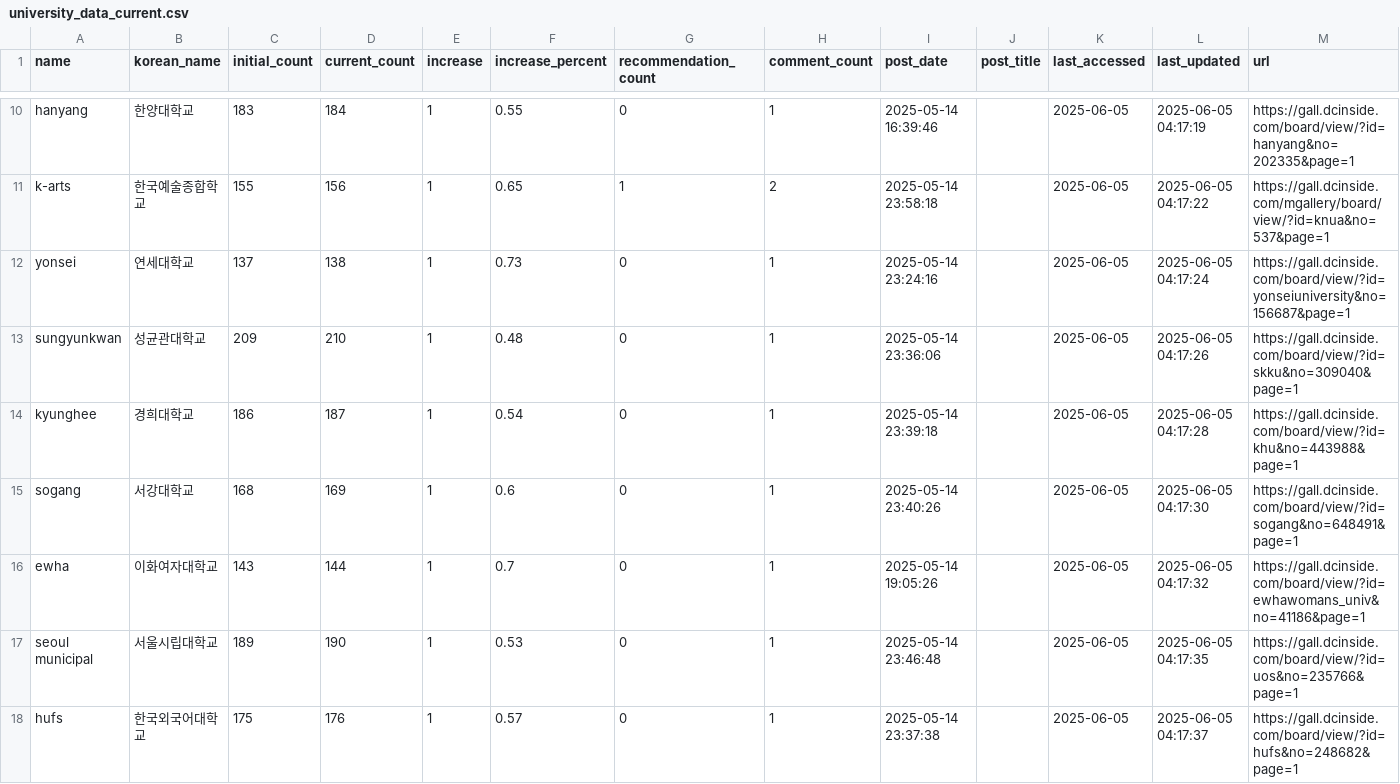
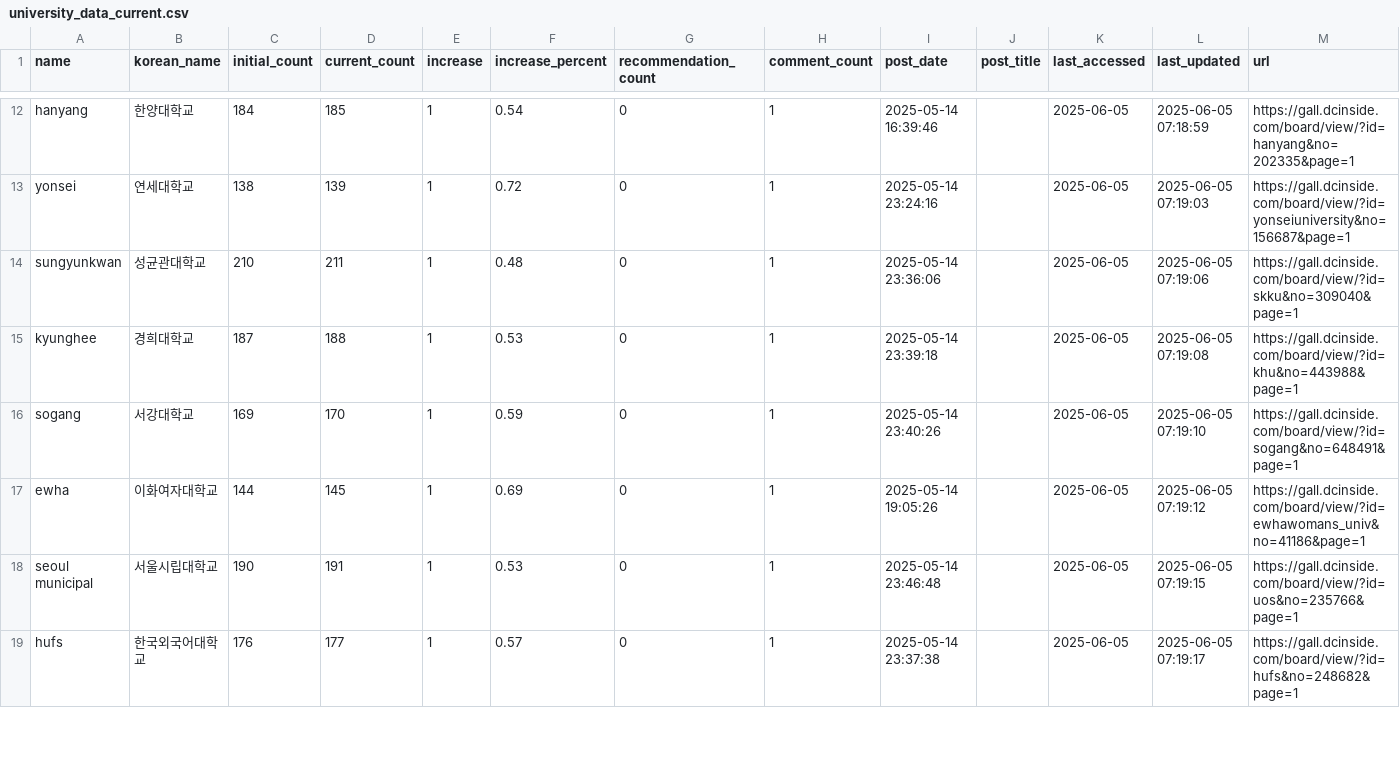
Before and after one commit to Gender-Watchdog/metoo2025_dashboard, a CSV file: sources/university_data_current.csv, drawn as a sheet; only a part is shown, gaps mark what is left out; removed rows and columns are numbered as before the commit, all else as after; the diff covers the shown part only; the diff names each change by its address in the sheet, - before the commit and + after, or states it on an @@ line.

```diff
--- a/sources/university_data_current.csv
+++ b/sources/university_data_current.csv
-C12 (initial_count): 183
+C12 (initial_count): 184
-D12 (current_count): 184
+D12 (current_count): 185
-F12 (increase_percent): 0.55
+F12 (increase_percent): 0.54
-L12 (last_updated): 2025-06-05 04:17:19
+L12 (last_updated): 2025-06-05 07:18:59
-row 11: k-arts | 한국예술종합학교 | 155 | 156 | 1 | 0.65 | 1 | 2 | 2025-05-14 23:58:18 |  | 2025-06-05 | 2025-06-05 04:17:22 | https://gall.dcinside.com/mgallery/board/view/?id=knua&no=537&page=1
-C13 (initial_count): 137
+C13 (initial_count): 138
-D13 (current_count): 138
+D13 (current_count): 139
-F13 (increase_percent): 0.73
+F13 (increase_percent): 0.72
-L13 (last_updated): 2025-06-05 04:17:24
+L13 (last_updated): 2025-06-05 07:19:03
-C14 (initial_count): 209
+C14 (initial_count): 210
-D14 (current_count): 210
+D14 (current_count): 211
-L14 (last_updated): 2025-06-05 04:17:26
+L14 (last_updated): 2025-06-05 07:19:06
-C15 (initial_count): 186
+C15 (initial_count): 187
-D15 (current_count): 187
+D15 (current_count): 188
-F15 (increase_percent): 0.54
+F15 (increase_percent): 0.53
-L15 (last_updated): 2025-06-05 04:17:28
+L15 (last_updated): 2025-06-05 07:19:08
-C16 (initial_count): 168
+C16 (initial_count): 169
-D16 (current_count): 169
+D16 (current_count): 170
-F16 (increase_percent): 0.6
+F16 (increase_percent): 0.59
-L16 (last_updated): 2025-06-05 04:17:30
+L16 (last_updated): 2025-06-05 07:19:10
-C17 (initial_count): 143
+C17 (initial_count): 144
-D17 (current_count): 144
+D17 (current_count): 145
-F17 (increase_percent): 0.7
+F17 (increase_percent): 0.69
-L17 (last_updated): 2025-06-05 04:17:32
+L17 (last_updated): 2025-06-05 07:19:12
-C18 (initial_count): 189
+C18 (initial_count): 190
-D18 (current_count): 190
+D18 (current_count): 191
-L18 (last_updated): 2025-06-05 04:17:35
+L18 (last_updated): 2025-06-05 07:19:15
-C19 (initial_count): 175
+C19 (initial_count): 176
-D19 (current_count): 176
+D19 (current_count): 177
-L19 (last_updated): 2025-06-05 04:17:37
+L19 (last_updated): 2025-06-05 07:19:17
```
Also changed, not shown: 4 added rows, 3 removed rows and 55 edited cells elsewhere in this file, sources/dc_inside_post_urls.csv, 1 other file.
